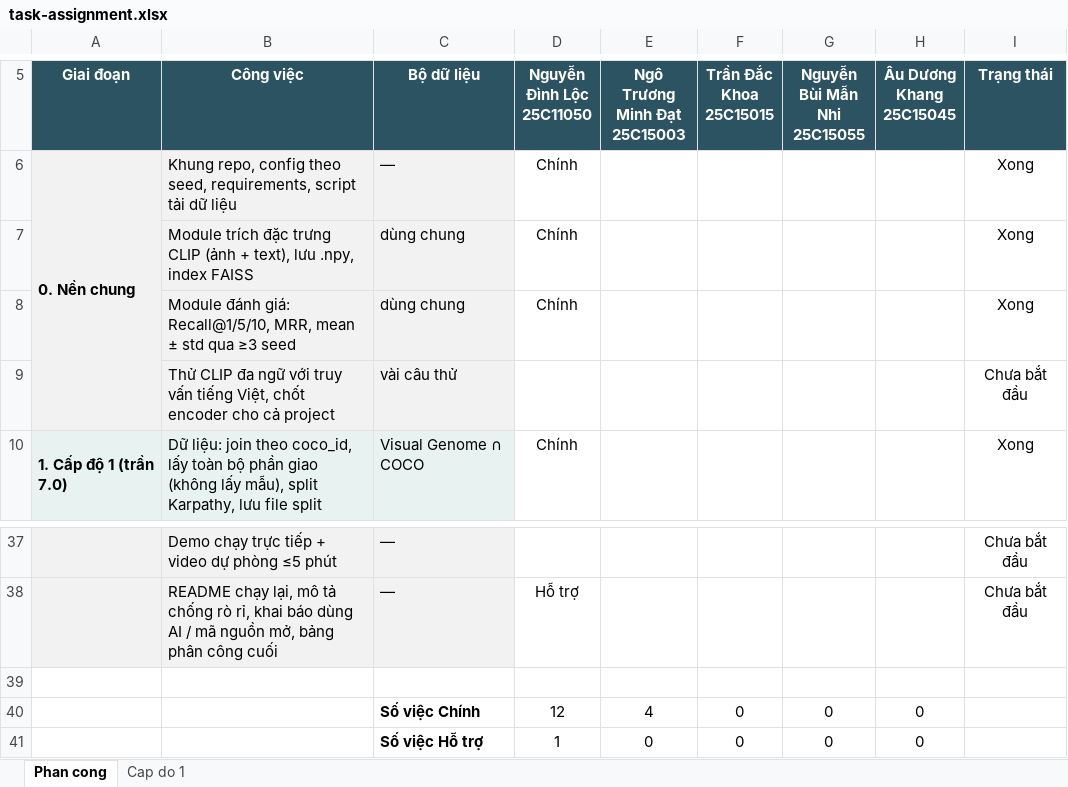
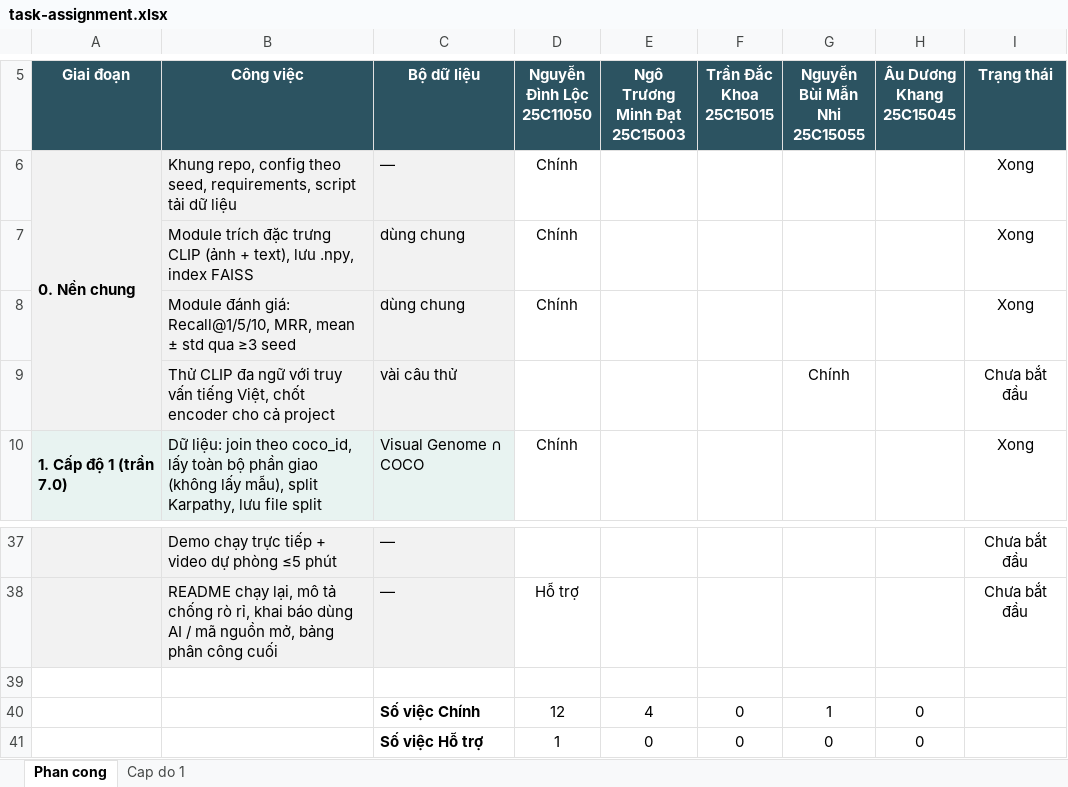
Before and after one commit to HatDuaa/multimodal-graph-retrieval-xai, an Excel workbook: task-assignment.xlsx, sheet Phan cong, drawn as a sheet; only a part is shown, gaps mark what is left out; values as stored, in another font and other column widths than the file's, no borders; the diff names each change by its address in the sheet, - before the commit and + after, or states it on an @@ line.

Commit message:
docs: Nhi claims multilingual CLIP check for Vietnamese queries

```diff
--- a/task-assignment.xlsx (sheet Phan cong)
+++ b/task-assignment.xlsx (sheet Phan cong)
-G9 (Nguyễn Bùi Mẫn Nhi 25C15055): (empty)
+G9 (Nguyễn Bùi Mẫn Nhi 25C15055): Chính
-G40 (Nguyễn Bùi Mẫn Nhi 25C15055): 0
+G40 (Nguyễn Bùi Mẫn Nhi 25C15055): 1
```
